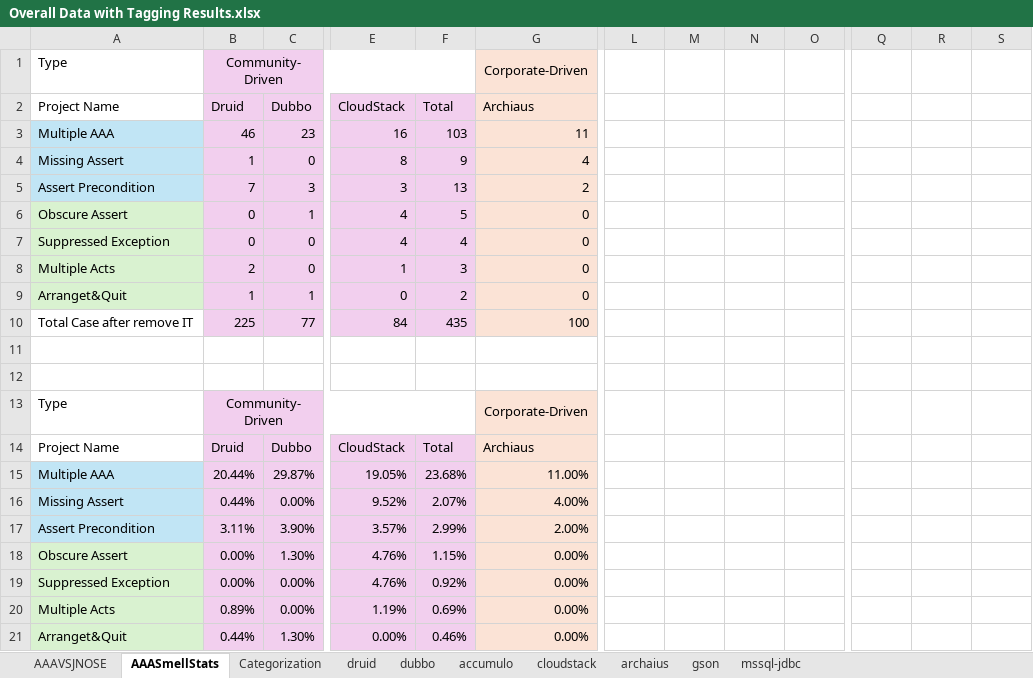
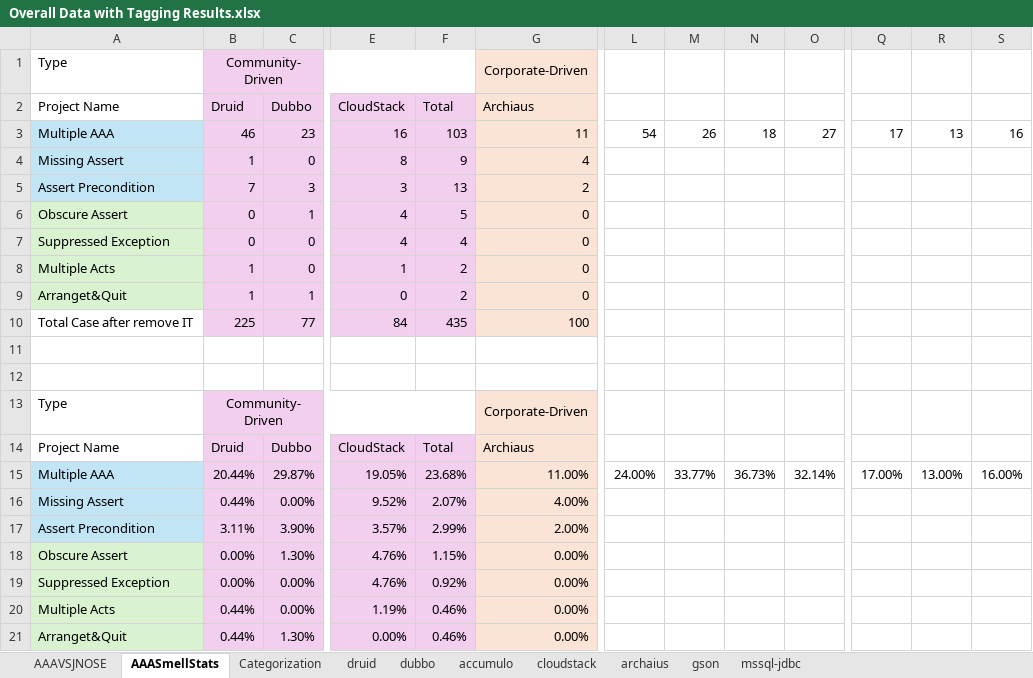
Before and after one commit to Codegass/Empricial-Study-from-AAA--Perspective-Data, an Excel workbook: Overall Data with Tagging Results.xlsx, sheet AAASmellStats, drawn as a sheet; only a part is shown, gaps mark what is left out; values as stored, in another font and other column widths than the file's, no borders; the diff names each change by its address in the sheet, - before the commit and + after, or states it on an @@ line.

```diff
--- a/Overall Data with Tagging Results.xlsx (sheet AAASmellStats)
+++ b/Overall Data with Tagging Results.xlsx (sheet AAASmellStats)
-L3: (empty)
+L3: 54
-M3: (empty)
+M3: 26
-N3: (empty)
+N3: 18
-O3: (empty)
+O3: 27
-Q3: (empty)
+Q3: 17
-R3: (empty)
+R3: 13
-S3: (empty)
+S3: 16
-B8 (Druid): 2
+B8 (Druid): 1
-F8 (Total): 3
+F8 (Total): 2
-L15: (empty)
+L15: 24.00%
-M15: (empty)
+M15: 33.77%
-N15: (empty)
+N15: 36.73%
-O15: (empty)
+O15: 32.14%
-Q15: (empty)
+Q15: 17.00%
-R15: (empty)
+R15: 13.00%
-S15: (empty)
+S15: 16.00%
-B20 (Druid): 0.89%
+B20 (Druid): 0.44%
-F20 (Total): 0.69%
+F20 (Total): 0.46%
```
Also changed, not shown: sheet Categorization, sheet AAAVSJNOSE, sheet druid, 4 other files.
